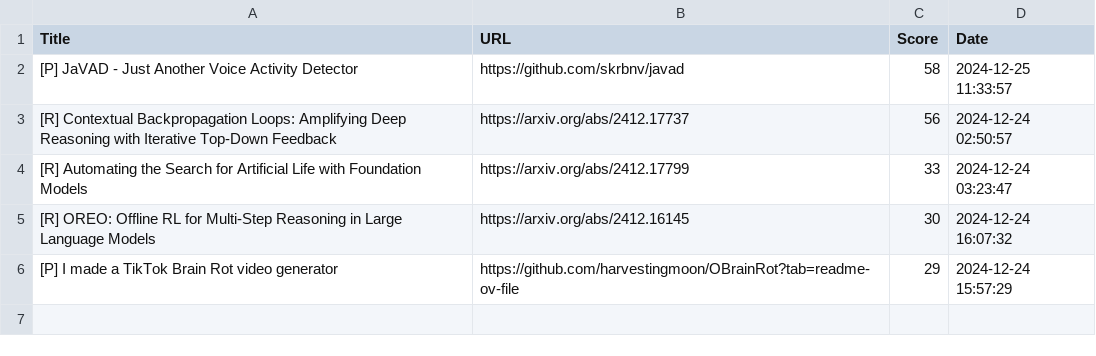
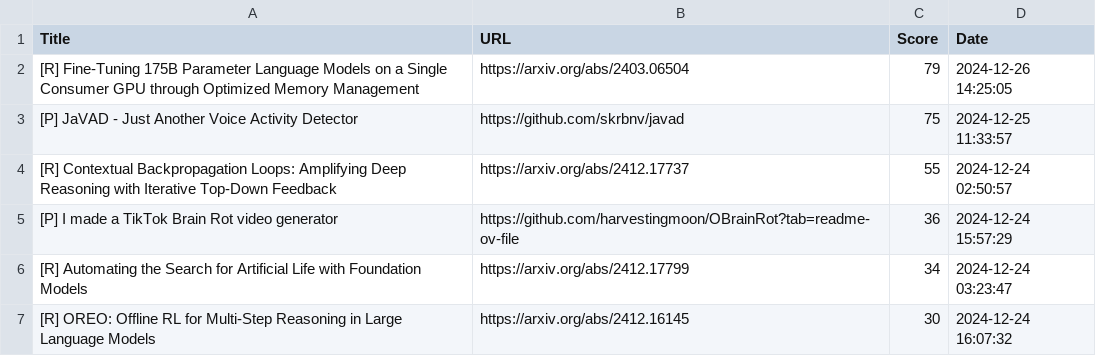
Before and after one commit to alishobeiri/Popular-ML-Projects, a CSV file: hottest_ml_papers.csv, drawn as a sheet.

Commit message:
Update results from latest_papers.py script

```diff
--- a/hottest_ml_papers.csv
+++ b/hottest_ml_papers.csv
@@ -1,6 +1,7 @@
 Title,URL,Score,Date
-[P] JaVAD - Just Another Voice Activity Detector,https://github.com/skrbnv/javad,58,2024-12-25 11:33:57
-[R] Contextual Backpropagation Loops: Amplifying Deep Reasoning with Iterative Top-Down Feedback,https://arxiv.org/abs/2412.17737,56,2024-12-24 02:50:57
-[R] Automating the Search for Artificial Life with Foundation Models,https://arxiv.org/abs/2412.17799,33,2024-12-24 03:23:47
+[R] Fine-Tuning 175B Parameter Language Models on a Single Consumer GPU through Optimized Memory Management,https://arxiv.org/abs/2403.06504,79,2024-12-26 14:25:05
+[P] JaVAD - Just Another Voice Activity Detector,https://github.com/skrbnv/javad,75,2024-12-25 11:33:57
+[R] Contextual Backpropagation Loops: Amplifying Deep Reasoning with Iterative Top-Down Feedback,https://arxiv.org/abs/2412.17737,55,2024-12-24 02:50:57
+[P] I made a TikTok Brain Rot video generator ,https://github.com/harvestingmoon/OBrainRot?tab=readme-ov-file,36,2024-12-24 15:57:29
+[R] Automating the Search for Artificial Life with Foundation Models,https://arxiv.org/abs/2412.17799,34,2024-12-24 03:23:47
 [R] OREO: Offline RL for Multi-Step Reasoning in Large Language Models,https://arxiv.org/abs/2412.16145,30,2024-12-24 16:07:32
-[P] I made a TikTok Brain Rot video generator ,https://github.com/harvestingmoon/OBrainRot?tab=readme-ov-file,29,2024-12-24 15:57:29
```
Also changed, not shown: 1 other file.
